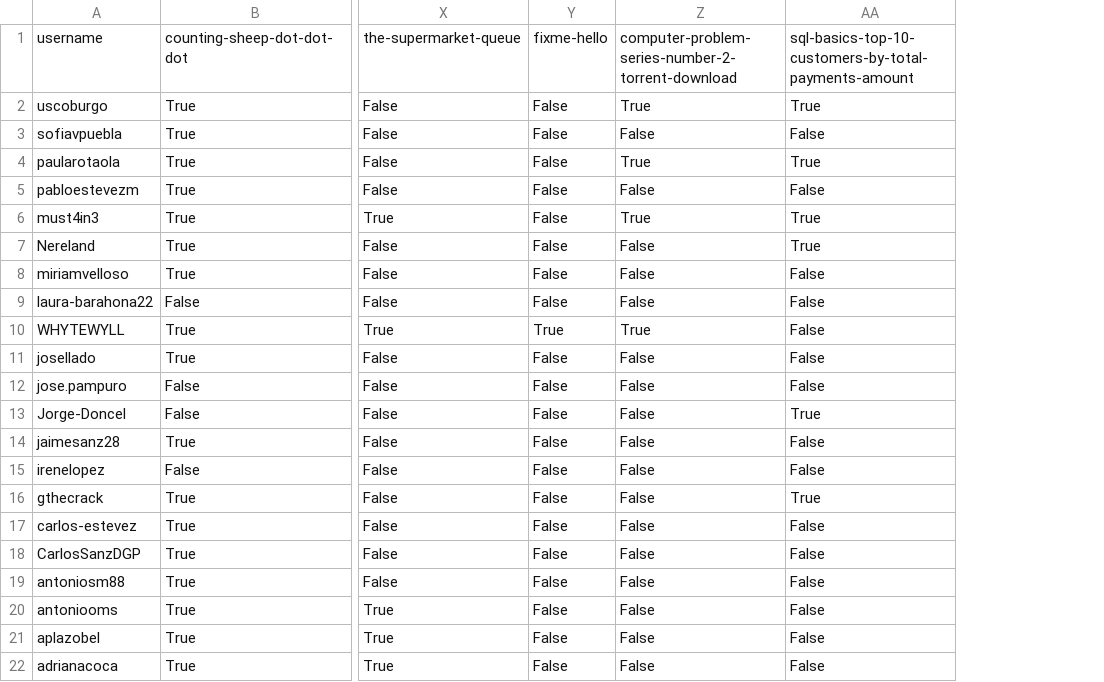
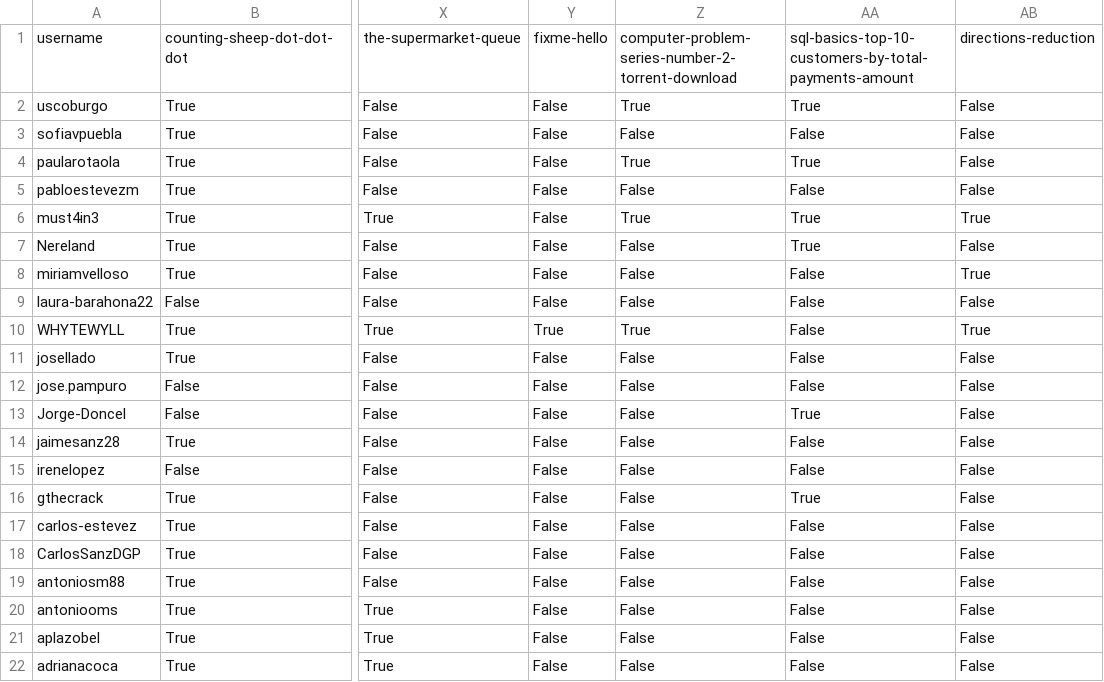
Before and after one commit to agalvezcorell/codewars-kata-student-correction-ih, a CSV file: output/output.csv, drawn as a sheet; only a part is shown, gaps mark what is left out; the diff names each change by its address in the sheet, - before the commit and + after, or states it on an @@ line.

```diff
--- a/output/output.csv
+++ b/output/output.csv
+column AB, rows 1-22: directions-reduction | False | False | False | False | True | False | True | False | True | False | False | False | False | False | False | False | False | False | False | False | False
```
Also changed, not shown: input/katas.csv, 1 other file.
